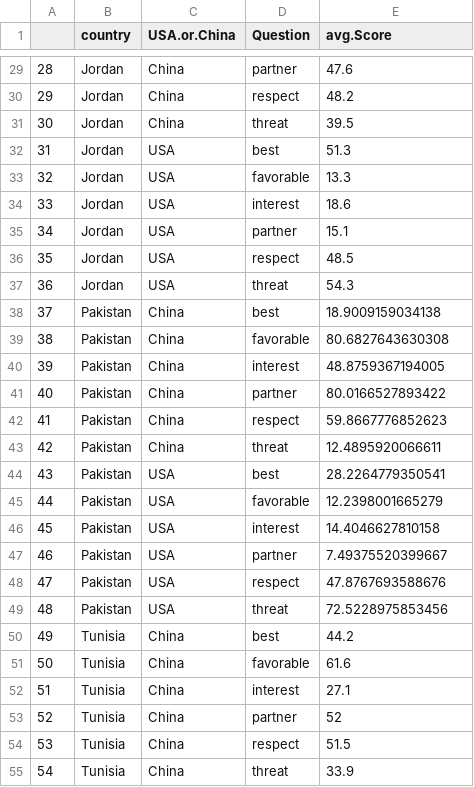
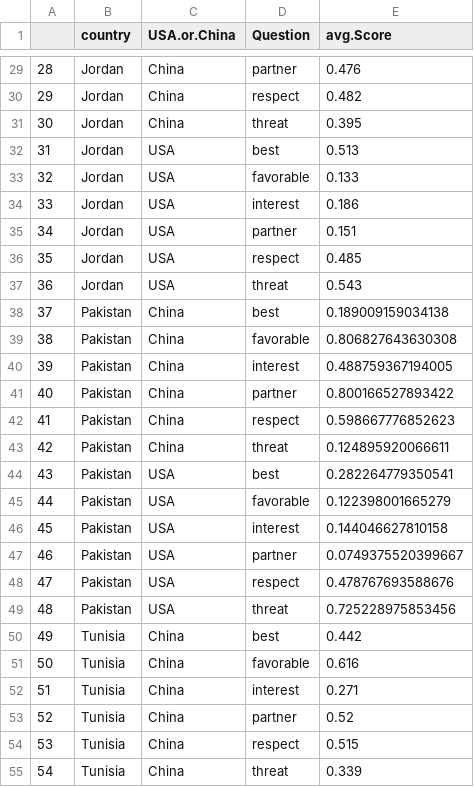
Before and after one commit to kburnham/kburnham.github.io, a TSV file: muslim.attitudes.to.USA.China.tsv, drawn as a sheet; only a part is shown, gaps mark what is left out; the diff covers the shown part only.

```diff
--- a/muslim.attitudes.to.USA.China.tsv
+++ b/muslim.attitudes.to.USA.China.tsv
@@ -29,27 +29,27 @@
-"28"	"Jordan"	"China"	"partner"	47.6
-"29"	"Jordan"	"China"	"respect"	48.2
-"30"	"Jordan"	"China"	"threat"	39.5
-"31"	"Jordan"	"USA"	"best"	51.3
-"32"	"Jordan"	"USA"	"favorable"	13.3
-"33"	"Jordan"	"USA"	"interest"	18.6
-"34"	"Jordan"	"USA"	"partner"	15.1
-"35"	"Jordan"	"USA"	"respect"	48.5
-"36"	"Jordan"	"USA"	"threat"	54.3
-"37"	"Pakistan"	"China"	"best"	18.9009159034138
-"38"	"Pakistan"	"China"	"favorable"	80.6827643630308
-"39"	"Pakistan"	"China"	"interest"	48.8759367194005
-"40"	"Pakistan"	"China"	"partner"	80.0166527893422
-"41"	"Pakistan"	"China"	"respect"	59.8667776852623
-"42"	"Pakistan"	"China"	"threat"	12.4895920066611
-"43"	"Pakistan"	"USA"	"best"	28.2264779350541
-"44"	"Pakistan"	"USA"	"favorable"	12.2398001665279
-"45"	"Pakistan"	"USA"	"interest"	14.4046627810158
-"46"	"Pakistan"	"USA"	"partner"	7.49375520399667
-"47"	"Pakistan"	"USA"	"respect"	47.8767693588676
-"48"	"Pakistan"	"USA"	"threat"	72.5228975853456
-"49"	"Tunisia"	"China"	"best"	44.2
-"50"	"Tunisia"	"China"	"favorable"	61.6
-"51"	"Tunisia"	"China"	"interest"	27.1
-"52"	"Tunisia"	"China"	"partner"	52
-"53"	"Tunisia"	"China"	"respect"	51.5
-"54"	"Tunisia"	"China"	"threat"	33.9
+"28"	"Jordan"	"China"	"partner"	0.476
+"29"	"Jordan"	"China"	"respect"	0.482
+"30"	"Jordan"	"China"	"threat"	0.395
+"31"	"Jordan"	"USA"	"best"	0.513
+"32"	"Jordan"	"USA"	"favorable"	0.133
+"33"	"Jordan"	"USA"	"interest"	0.186
+"34"	"Jordan"	"USA"	"partner"	0.151
+"35"	"Jordan"	"USA"	"respect"	0.485
+"36"	"Jordan"	"USA"	"threat"	0.543
+"37"	"Pakistan"	"China"	"best"	0.189009159034138
+"38"	"Pakistan"	"China"	"favorable"	0.806827643630308
+"39"	"Pakistan"	"China"	"interest"	0.488759367194005
+"40"	"Pakistan"	"China"	"partner"	0.800166527893422
+"41"	"Pakistan"	"China"	"respect"	0.598667776852623
+"42"	"Pakistan"	"China"	"threat"	0.124895920066611
+"43"	"Pakistan"	"USA"	"best"	0.282264779350541
+"44"	"Pakistan"	"USA"	"favorable"	0.122398001665279
+"45"	"Pakistan"	"USA"	"interest"	0.144046627810158
+"46"	"Pakistan"	"USA"	"partner"	0.0749375520399667
+"47"	"Pakistan"	"USA"	"respect"	0.478767693588676
+"48"	"Pakistan"	"USA"	"threat"	0.725228975853456
+"49"	"Tunisia"	"China"	"best"	0.442
+"50"	"Tunisia"	"China"	"favorable"	0.616
+"51"	"Tunisia"	"China"	"interest"	0.271
+"52"	"Tunisia"	"China"	"partner"	0.52
+"53"	"Tunisia"	"China"	"respect"	0.515
+"54"	"Tunisia"	"China"	"threat"	0.339
```
Also changed, not shown: 69 edited cells elsewhere in this file, 1 other file.
